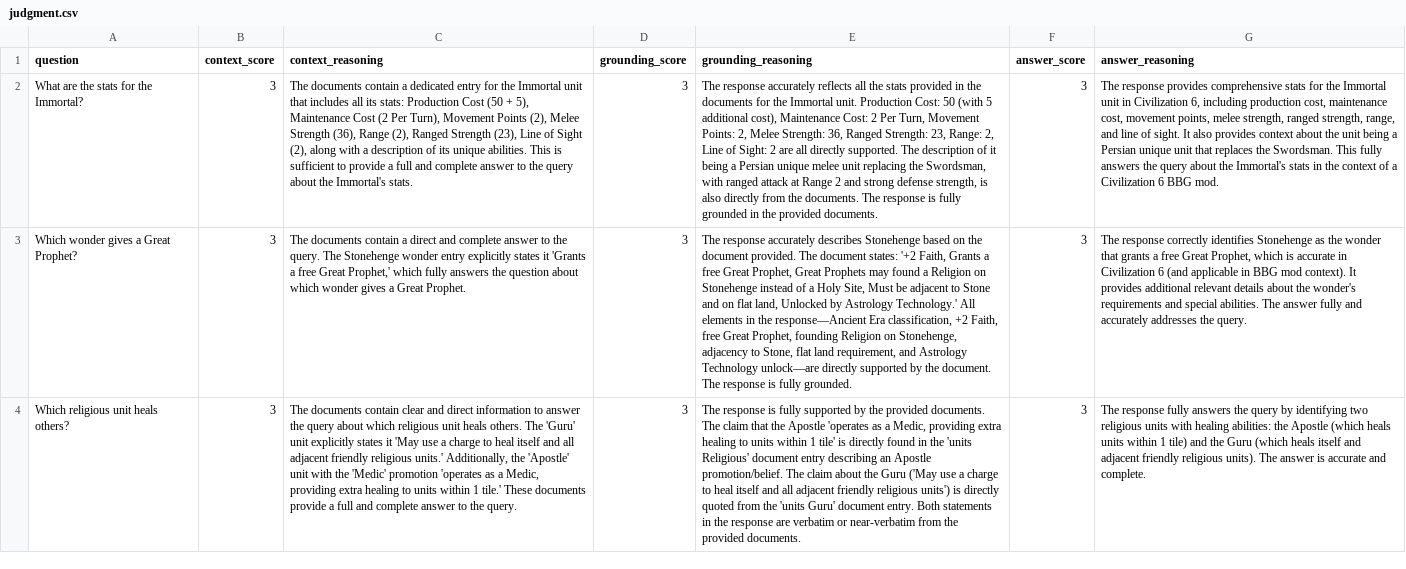
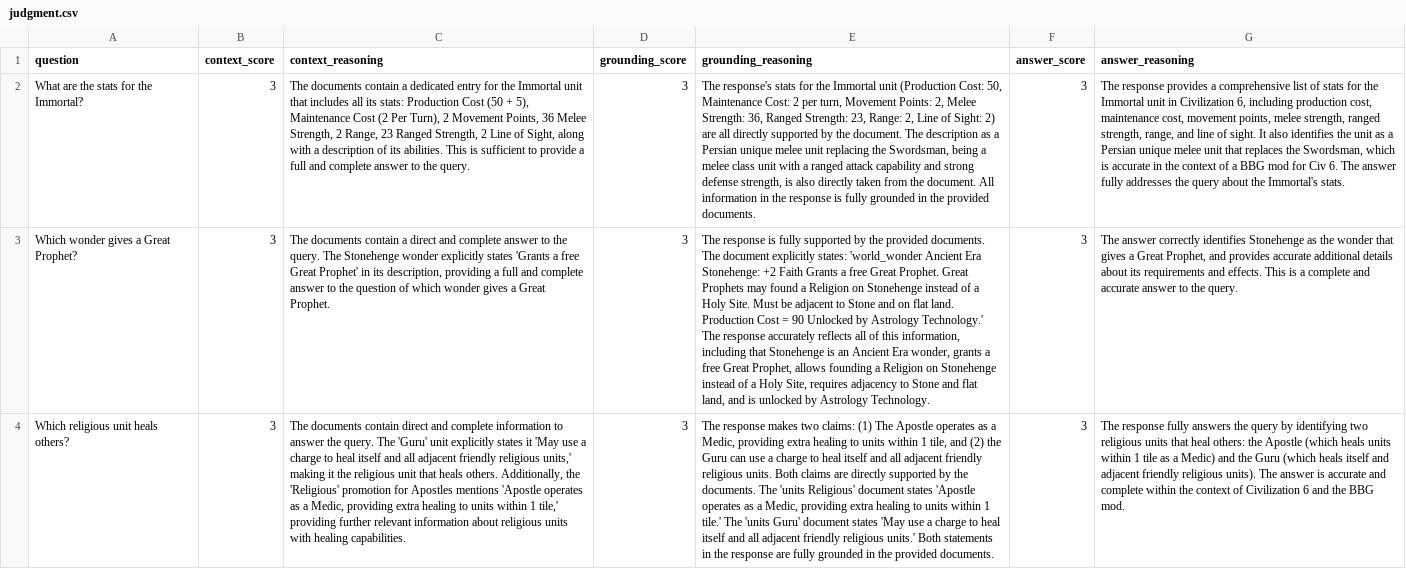
Before and after one commit to brianmcd08/civ-rag-pipeline, a CSV file: judgment.csv, drawn as a sheet; only a part is shown; the diff covers the shown part only; the diff names each change by its address in the sheet, - before the commit and + after, or states it on an @@ line.

Commit message:
Removed persona because of failing grounding eval scores

```diff
--- a/judgment.csv
+++ b/judgment.csv
-C2 (context_reasoning): …Per Turn), Movement Points (2), Melee Strength (36), Range (2), Ranged Strength (23), Line of Sight (2), along with a description of its unique abilities. This is sufficient to provide a full and complete answer to the query about the Immortal's stats.
+C2 (context_reasoning): …Per Turn), 2 Movement Points, 36 Melee Strength, 2 Range, 23 Ranged Strength, 2 Line of Sight, along with a description of its abilities. This is sufficient to provide a full and complete answer to the query.
-E2 (grounding_reasoning): The response accurately reflects all the stats provided in the documents for the Immortal unit. Production Cost: 50 (with 5 additional cost), Maintenance Cost: 2 Per Turn, Movement Points: 2, Melee Strength: 36, Ranged Strength: 23, Range: 2, Line of Sight: 2 are all directly supported. The description of it being a Persian unique melee unit replacing the Swordsman, with ranged attack at Range 2 and strong defense strength, is also directly from the documents. The response is…
+E2 (grounding_reasoning): The response's stats for the Immortal unit (Production Cost: 50, Maintenance Cost: 2 per turn, Movement Points: 2, Melee Strength: 36, Ranged Strength: 23, Range: 2, Line of Sight: 2) are all directly supported by the document. The description as a Persian unique melee unit replacing the Swordsman, being a melee class unit with a ranged attack capability and strong defense strength, is also directly taken from the document. All information in the response is…
-G2 (answer_reasoning): …response provides comprehensive stats for the Immortal unit in Civilization 6, including production cost, maintenance cost, movement points, melee strength, ranged strength, range, and line of sight. It also provides context about the unit being a Persian unique unit that replaces the Swordsman. This fully answers the query about the Immortal's stats in the context of a Civilization 6 BBG mod.
+G2 (answer_reasoning): …response provides a comprehensive list of stats for the Immortal unit in Civilization 6, including production cost, maintenance cost, movement points, melee strength, ranged strength, range, and line of sight. It also identifies the unit as a Persian unique melee unit that replaces the Swordsman, which is accurate in the context of a BBG mod for Civ 6. The answer fully addresses the query about the Immortal's stats.
-C3 (context_reasoning): …Stonehenge wonder entry explicitly states it 'Grants a free Great Prophet,' which fully answers the question about which wonder…
+C3 (context_reasoning): …Stonehenge wonder explicitly states 'Grants a free Great Prophet' in its description, providing a full and complete answer to the question of which wonder…
-E3 (grounding_reasoning): The response accurately describes Stonehenge based on the document provided. The document states: '+2 Faith, Grants a free Great Prophet, Great Prophets may found a Religion on Stonehenge instead of a Holy Site, Must be adjacent to Stone and on flat land, Unlocked by Astrology Technology.' All elements in the response—Ancient Era classification, +2 Faith, free Great Prophet, founding Religion on Stonehenge, adjacency to Stone, flat land requirement, and Astrology Technology unlock—are directly supported by the document. The response is fully grounded.
+E3 (grounding_reasoning): The response is fully supported by the provided documents. The document explicitly states: 'world_wonder Ancient Era Stonehenge: +2 Faith Grants a free Great Prophet. Great Prophets may found a Religion on Stonehenge instead of a Holy Site. Must be adjacent to Stone and on flat land. Production Cost = 90 Unlocked by Astrology Technology.' The response accurately reflects all of this information, including that Stonehenge is an Ancient Era wonder, grants a free Great Prophet, allows founding a Religion on Stonehenge instead of a Holy Site, requires adjacency to Stone and flat land, and is unlocked by Astrology Technology.
-G3 (answer_reasoning): The response correctly identifies Stonehenge as the wonder that grants a free Great Prophet, which is accurate in Civilization 6 (and applicable in BBG mod context). It provides additional relevant details about the wonder's requirements and special abilities. The answer fully and accurately addresses the query.
+G3 (answer_reasoning): The answer correctly identifies Stonehenge as the wonder that gives a Great Prophet, and provides accurate additional details about its requirements and effects. This is a complete and accurate answer to the query.
-C4 (context_reasoning): …documents contain clear and direct information to answer the query about which religious unit heals others. The 'Guru' unit explicitly states it 'May use a charge to heal itself and all adjacent friendly religious units.' Additionally, the 'Apostle' unit with the 'Medic' promotion 'operates as a Medic, providing extra healing to units within 1 tile.' These documents provide a full and complete answer to the query.
+C4 (context_reasoning): …documents contain direct and complete information to answer the query. The 'Guru' unit explicitly states it 'May use a charge to heal itself and all adjacent friendly religious units,' making it the religious unit that heals others. Additionally, the 'Religious' promotion for Apostles mentions 'Apostle operates as a Medic, providing extra healing to units within 1 tile,' providing further relevant information about religious units with healing capabilities.
-E4 (grounding_reasoning): The response is fully supported by the provided documents. The claim that the Apostle 'operates as a Medic, providing extra healing to units within 1 tile' is directly found in the 'units Religious' document entry describing an Apostle promotion/belief. The claim about the Guru ('May use a charge to heal itself and all adjacent friendly religious units') is directly quoted from the 'units Guru' document entry. Both statements in the response are verbatim or near-verbatim from the provided…
+E4 (grounding_reasoning): The response makes two claims: (1) The Apostle operates as a Medic, providing extra healing to units within 1 tile, and (2) the Guru can use a charge to heal itself and all adjacent friendly religious units. Both claims are directly supported by the documents. The 'units Religious' document states 'Apostle operates as a Medic, providing extra healing to units within 1 tile.' The 'units Guru' document states 'May use a charge to heal itself and all adjacent friendly religious units.' Both statements in the response are fully grounded in the provided…
-G4 (answer_reasoning): …religious units with healing abilities: the Apostle (which heals units within 1 tile) and the Guru (which heals itself and adjacent friendly religious units). The answer is accurate and complete.
+G4 (answer_reasoning): …religious units that heal others: the Apostle (which heals units within 1 tile as a Medic) and the Guru (which heals itself and adjacent friendly religious units). The answer is accurate and complete within the context of Civilization 6 and the BBG mod.
```
Also changed, not shown: 48 edited cells elsewhere in this file, 4 other files.
